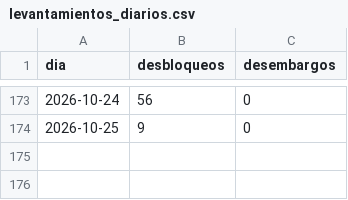
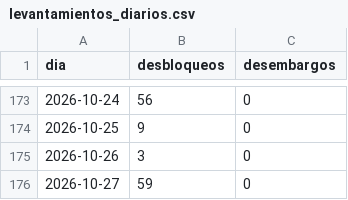
Before and after one commit to ando0426/Medidas-Cautelares, a CSV file: data/levantamientos_diarios.csv, drawn as a sheet; only a part is shown, gaps mark what is left out.

```diff
--- a/data/levantamientos_diarios.csv
+++ b/data/levantamientos_diarios.csv
@@ -174 +174,3 @@ dia,desbloqueos,desembargos
 2026-10-25,9,0
+2026-10-26,3,0
+2026-10-27,59,0
```
Also changed, not shown: data/estado_medidas.csv, data/levantamientos_causal_mes.csv, 2 other files.
